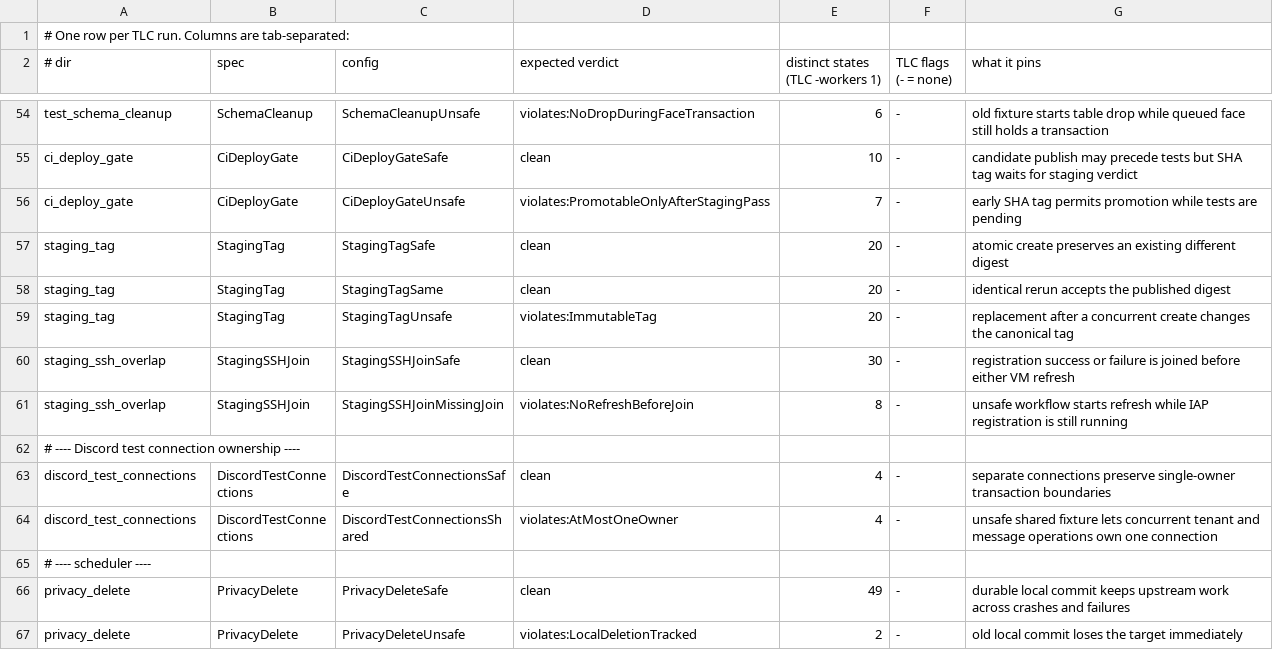
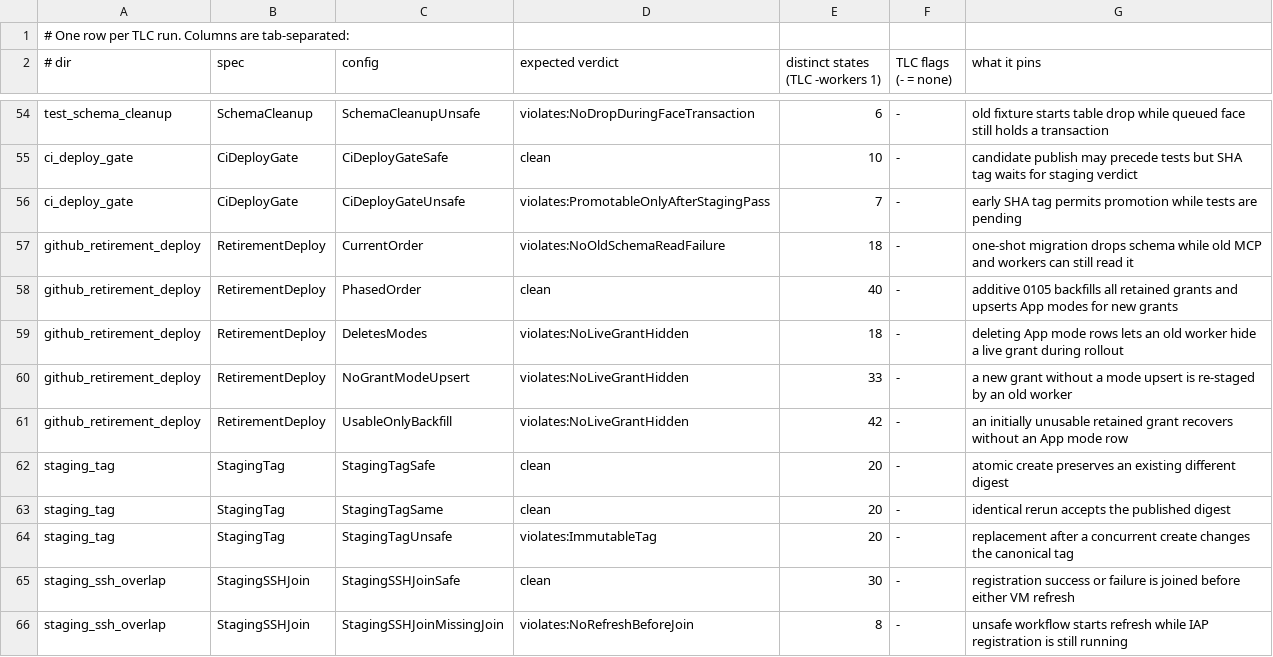
Before and after one commit to Nitjsefnie-OSC/daimon, a TSV file: formal/expected.tsv, drawn as a sheet; only a part is shown, gaps mark what is left out; the shorter side is filled out with more unchanged rows.

Commit message:
fix(github): count only real access loss and keep 0105 additive
The retirement guard counted App-mode agents with covered live grants as
losing access when a live session lacked the new snapshot mode marker or an
unexpired App token. Tokens are re-minted from live grants, so both were
false positives. Migration 0105 and retirement-preview now share one
grant-coverage predicate, and the migration still stops before any write
unless every real loss is listed in DAIMON_GITHUB_APP_ONLY_ACCEPTED_LOSS.

0105 is now the expand phase: it retires legacy rows but drops no tables or
columns, so MCP and worker processes still on the previous image keep
working until they refresh. New code ignores staged rows written by old
workers. Dropping the retained schema is a later migration, after every
process runs the new image. formal/github_retirement_deploy models both
orders.

```diff
--- a/formal/expected.tsv
+++ b/formal/expected.tsv
@@ -56,2 +56,7 @@ ci_deploy_gate	CiDeployGate	CiDeployGateSafe	clean	10	-	candidate publish may pr
 ci_deploy_gate	CiDeployGate	CiDeployGateUnsafe	violates:PromotableOnlyAfterStagingPass	7	-	early SHA tag permits promotion while tests are pending
+github_retirement_deploy	RetirementDeploy	CurrentOrder	violates:NoOldSchemaReadFailure	18	-	one-shot migration drops schema while old MCP and workers can still read it
+github_retirement_deploy	RetirementDeploy	PhasedOrder	clean	40	-	additive 0105 backfills all retained grants and upserts App modes for new grants
+github_retirement_deploy	RetirementDeploy	DeletesModes	violates:NoLiveGrantHidden	18	-	deleting App mode rows lets an old worker hide a live grant during rollout
+github_retirement_deploy	RetirementDeploy	NoGrantModeUpsert	violates:NoLiveGrantHidden	33	-	a new grant without a mode upsert is re-staged by an old worker
+github_retirement_deploy	RetirementDeploy	UsableOnlyBackfill	violates:NoLiveGrantHidden	42	-	an initially unusable retained grant recovers without an App mode row
 staging_tag	StagingTag	StagingTagSafe	clean	20	-	atomic create preserves an existing different digest
```
Also changed, not shown: 19 other files.
